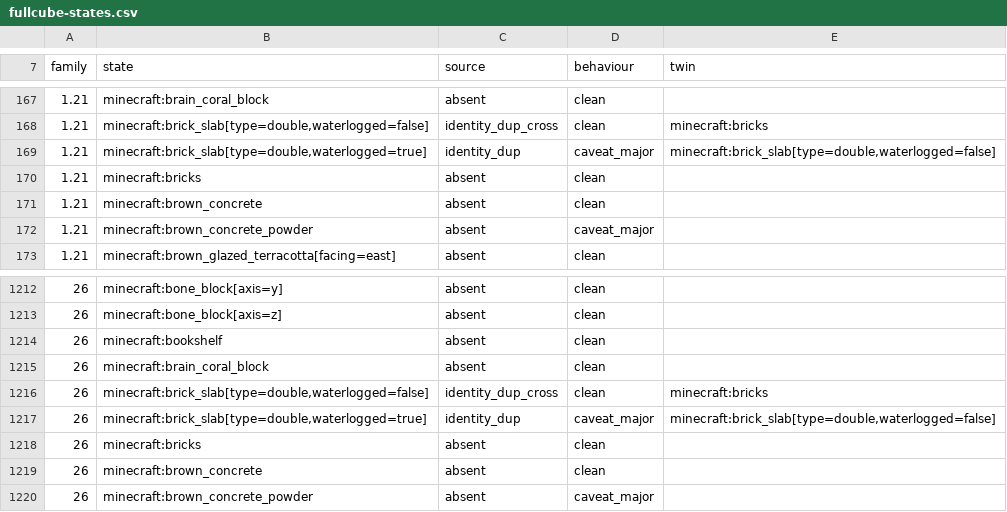
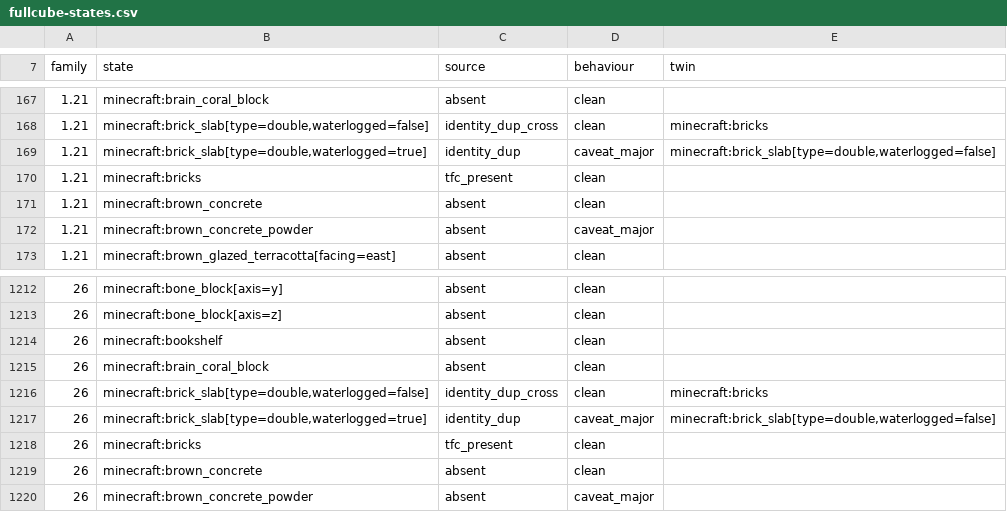
Before and after one commit to ErdemGKSL/TerraFirmaPlugin, a CSV file: tools/datagen/src/main/resources/dev/tfp/datagen/visuals/fullcube-states.csv, drawn as a sheet; only a part is shown, gaps mark what is left out.

```diff
--- a/tools/datagen/src/main/resources/dev/tfp/datagen/visuals/fullcube-states.csv
+++ b/tools/datagen/src/main/resources/dev/tfp/datagen/visuals/fullcube-states.csv
@@ -169,3 +169,3 @@ family,state,source,behaviour,twin
 1.21,"minecraft:brick_slab[type=double,waterlogged=true]",identity_dup,caveat_major,"minecraft:brick_slab[type=double,waterlogged=false]"
-1.21,minecraft:bricks,absent,clean,
+1.21,minecraft:bricks,tfc_present,clean,
 1.21,minecraft:brown_concrete,absent,clean,
@@ -1217,3 +1217,3 @@ family,state,source,behaviour,twin
 26,"minecraft:brick_slab[type=double,waterlogged=true]",identity_dup,caveat_major,"minecraft:brick_slab[type=double,waterlogged=false]"
-26,minecraft:bricks,absent,clean,
+26,minecraft:bricks,tfc_present,clean,
 26,minecraft:brown_concrete,absent,clean,
```
Also changed, not shown: docs/research/vanilla-fullcube-supply.csv, 14 other files.
